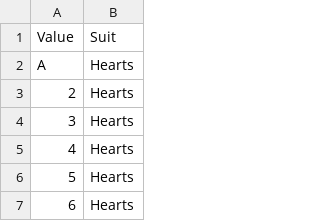
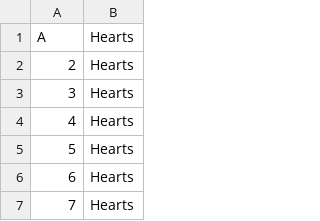
Before and after one commit to katielkrieger/python_fundamentals_part_2_exercises, a CSV file: deck.csv, drawn as a sheet; only a part is shown; the shorter side is filled out with more unchanged rows; the diff names each change by its address in the sheet, - before the commit and + after, or states it on an @@ line.

```diff
--- a/deck.csv
+++ b/deck.csv
-row 1: Value | Suit
```
Also changed, not shown: 1 other file.
